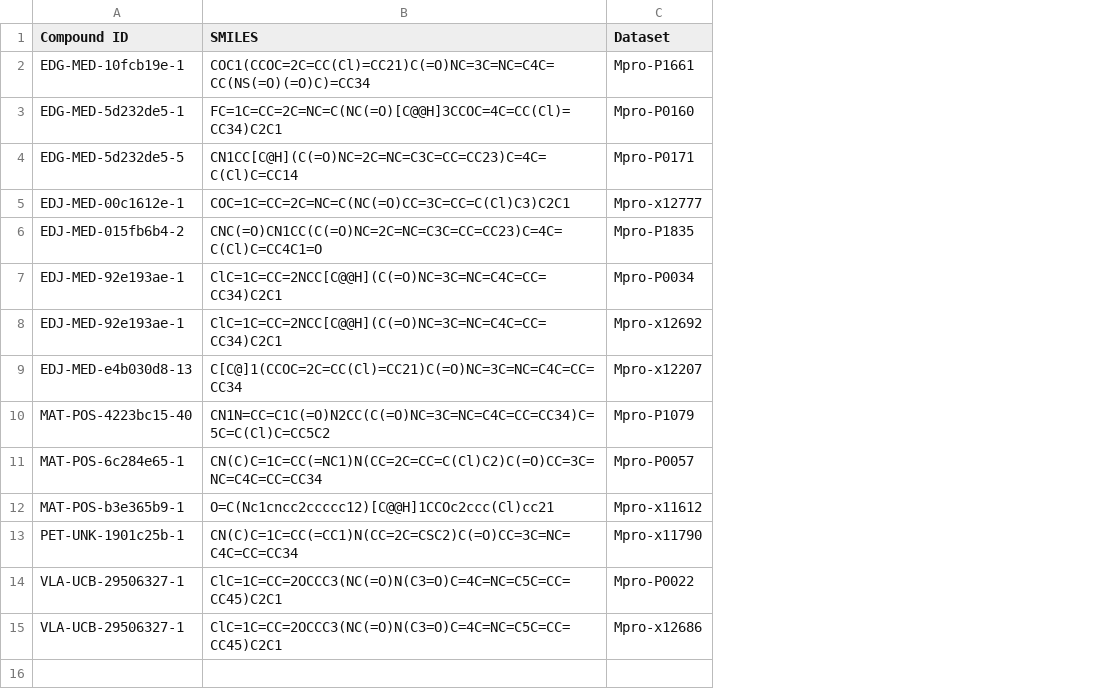
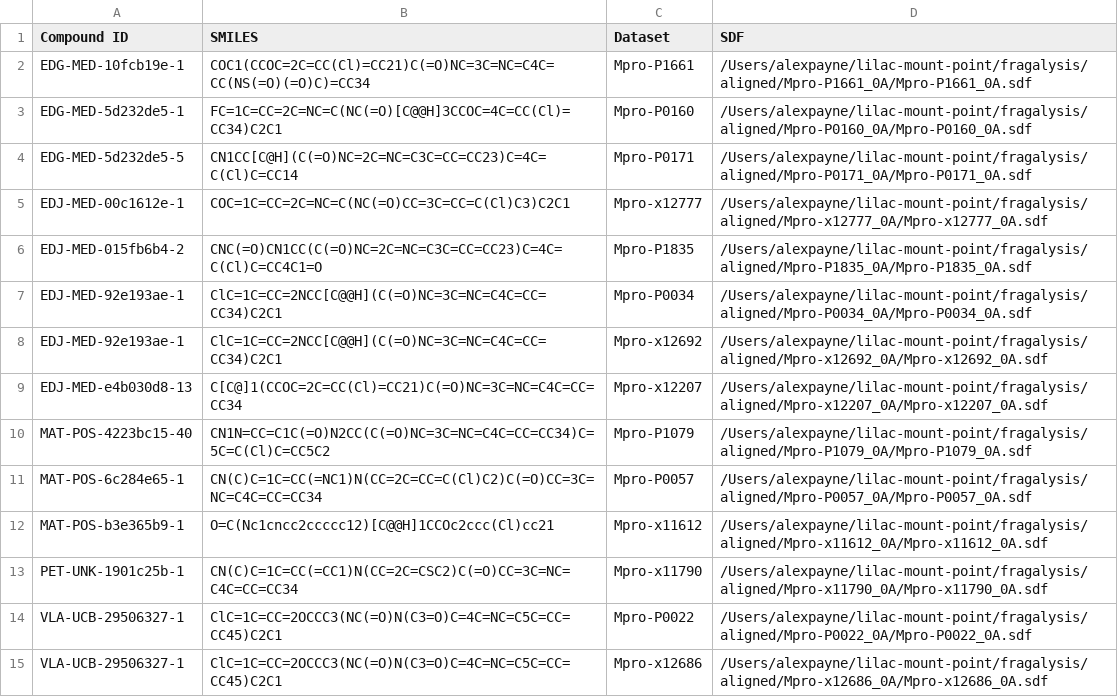
Before and after one commit to asapdiscovery/asapdiscovery, a CSV file: scripts/mers_ligands_with_SARS2_structures.csv, drawn as a sheet; the diff names each change by its address in the sheet, - before the commit and + after, or states it on an @@ line.

```diff
--- a/scripts/mers_ligands_with_SARS2_structures.csv
+++ b/scripts/mers_ligands_with_SARS2_structures.csv
+column D (SDF), rows 2-15: /Users/alexpayne/lilac-mount-point/fragalysis/aligned/Mpro-P1661_0A/Mpro-P1661_0A.sdf | /Users/alexpayne/lilac-mount-point/fragalysis/aligned/Mpro-P0160_0A/Mpro-P0160_0A.sdf | /Users/alexpayne/lilac-mount-point/fragalysis/aligned/Mpro-P0171_0A/Mpro-P0171_0A.sdf | /Users/alexpayne/lilac-mount-point/fragalysis/aligned/Mpro-x12777_0A/Mpro-x12777_0A.sdf | /Users/alexpayne/lilac-mount-point/fragalysis/aligned/Mpro-P1835_0A/Mpro-P1835_0A.sdf | /Users/alexpayne/lilac-mount-point/fragalysis/aligned/Mpro-P0034_0A/Mpro-P0034_0A.sdf | /Users/alexpayne/lilac-mount-point/fragalysis/aligned/Mpro-x12692_0A/Mpro-x12692_0A.sdf | /Users/alexpayne/lilac-mount-point/fragalysis/aligned/Mpro-x12207_0A/Mpro-x12207_0A.sdf | /Users/alexpayne/lilac-mount-point/fragalysis/aligned/Mpro-P1079_0A/Mpro-P1079_0A.sdf | /Users/alexpayne/lilac-mount-point/fragalysis/aligned/Mpro-P0057_0A/Mpro-P0057_0A.sdf | /Users/alexpayne/lilac-mount-point/fragalysis/aligned/Mpro-x11612_0A/Mpro-x11612_0A.sdf | /Users/alexpayne/lilac-mount-point/fragalysis/aligned/Mpro-x11790_0A/Mpro-x11790_0A.sdf | /Users/alexpayne/lilac-mount-point/fragalysis/aligned/Mpro-P0022_0A/Mpro-P0022_0A.sdf | /Users/alexpayne/lilac-mount-point/fragalysis/aligned/Mpro-x12686_0A/Mpro-x12686_0A.sdf
```
Also changed, not shown: 2 other files.
